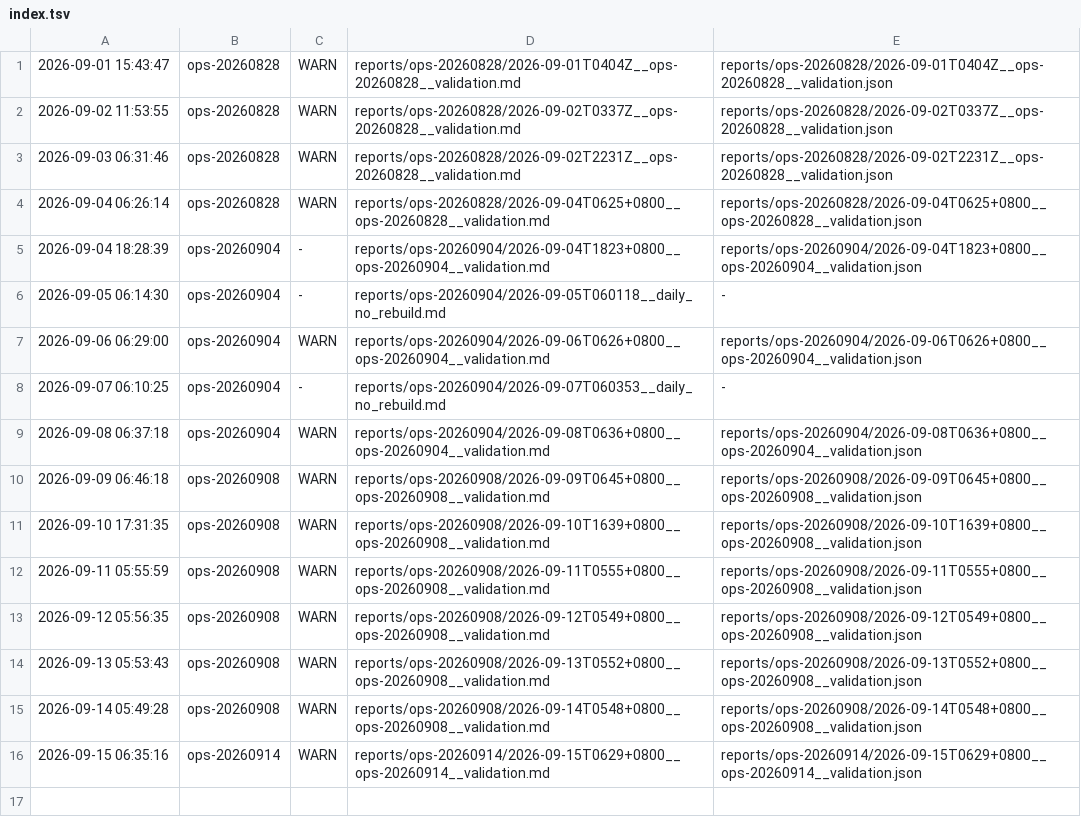
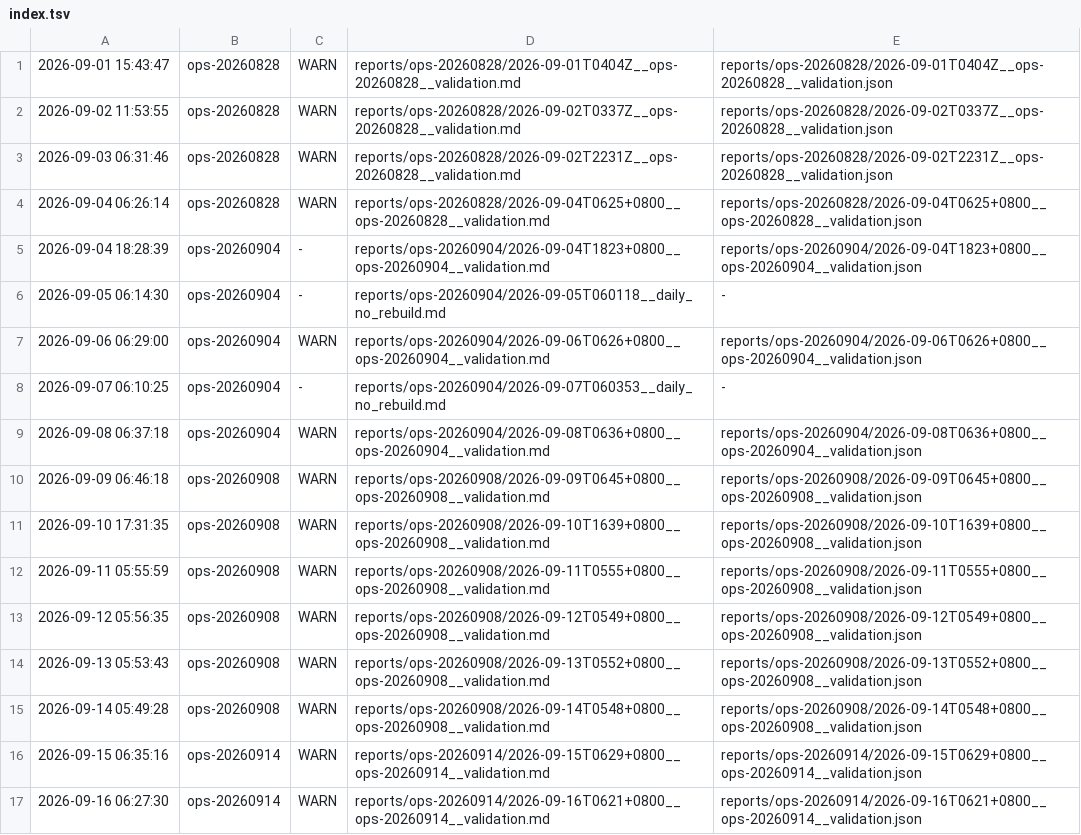
Before and after one commit to ziyang-cheng/SuperNPUBench, a TSV file: reports/index.tsv, drawn as a sheet.

Commit message:
report: ops-20260914 @ 2026-09-16 06:27:30 verdict=WARN

```diff
--- a/reports/index.tsv
+++ b/reports/index.tsv
@@ -16 +16,2 @@
 2026-09-15 06:35:16	ops-20260914	WARN	reports/ops-20260914/2026-09-15T0629+0800__ops-20260914__validation.md	reports/ops-20260914/2026-09-15T0629+0800__ops-20260914__validation.json
+2026-09-16 06:27:30	ops-20260914	WARN	reports/ops-20260914/2026-09-16T0621+0800__ops-20260914__validation.md	reports/ops-20260914/2026-09-16T0621+0800__ops-20260914__validation.json
```
Also changed, not shown: 3 other files.
